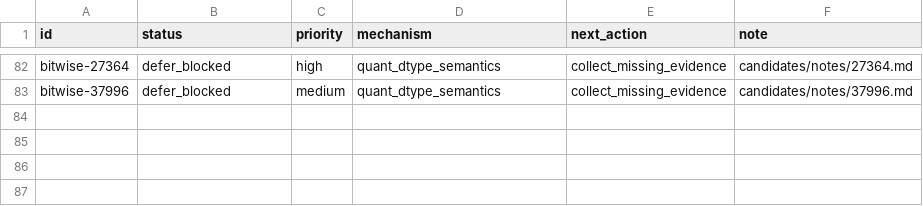
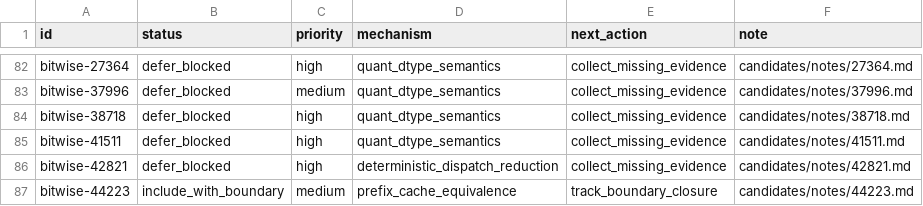
Before and after one commit to wwhhorizon/VllmWiki, a CSV file: candidates/bitwise_ledger.csv, drawn as a sheet; only a part is shown, gaps mark what is left out; the diff names each change by its address in the sheet, - before the commit and + after, or states it on an @@ line.

Commit message:
Review 10 more bitwise candidates (batch 3)
exclude: #38626 (CUDA crash), #10478 (CPU oneDNN build), #10286 (VLM model support),
#12233 (CUDA crash under load), #15018 (throughput perf), #9215 (multi-node crash)
defer_blocked: #38718 (NVFP4 MoE garbage on SM120), #41511 (W4A16 TP scale sharding),
#42821 (load_weights non-idempotent MoE corruption)
include_with_boundary: #44223 (semantic KV cache reuse RFC)

```diff
--- a/candidates/bitwise_ledger.csv
+++ b/candidates/bitwise_ledger.csv
+row 84: bitwise-38718 | defer_blocked | high | quant_dtype_semantics | collect_missing_evidence | candidates/notes/38718.md
+row 85: bitwise-41511 | defer_blocked | high | quant_dtype_semantics | collect_missing_evidence | candidates/notes/41511.md
+row 86: bitwise-42821 | defer_blocked | high | deterministic_dispatch_reduction | collect_missing_evidence | candidates/notes/42821.md
+row 87: bitwise-44223 | include_with_boundary | medium | prefix_cache_equivalence | track_boundary_closure | candidates/notes/44223.md
```
Also changed, not shown: 10 other files.
